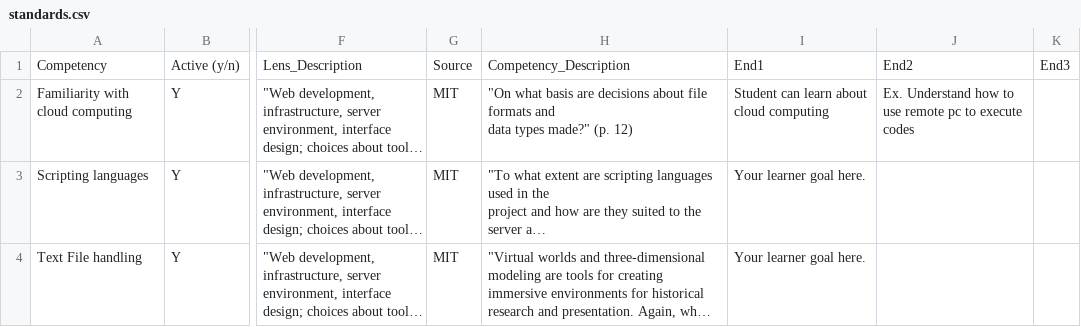
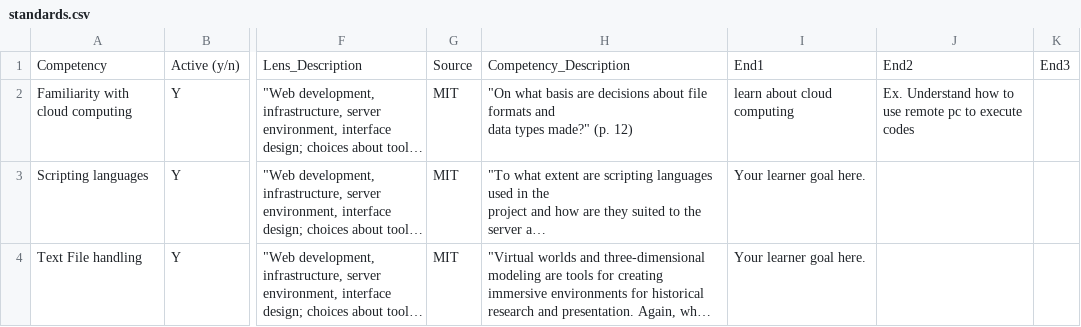
Before and after one commit to alfahadarc/DLCC-MHHS, a CSV file: media/csv/standards.csv, drawn as a sheet; only a part is shown, gaps mark what is left out; long unchanged cells end in …; the diff names each change by its address in the sheet, - before the commit and + after, or states it on an @@ line.

Commit message:
Update standards.csv from Google Sheets

```diff
--- a/media/csv/standards.csv
+++ b/media/csv/standards.csv
-I2: Student can learn about cloud computing
+I2: learn about cloud computing
```
